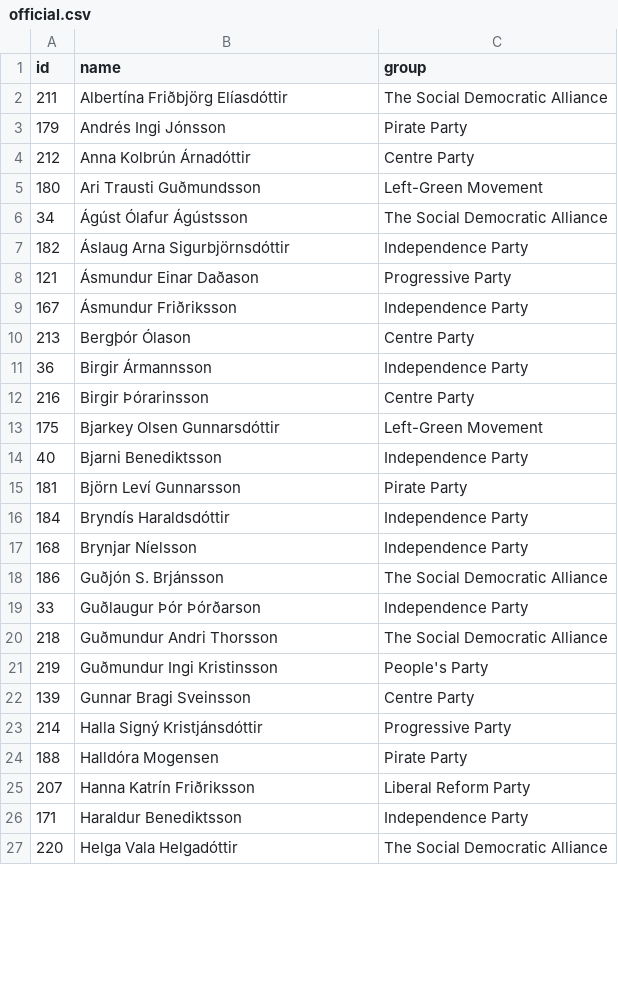
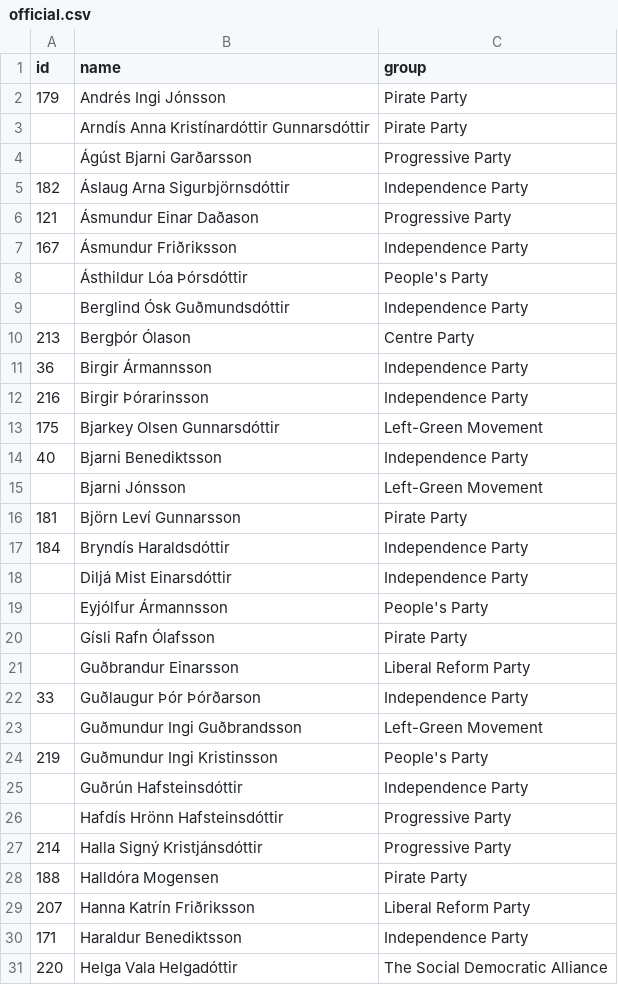
Before and after one commit to every-politician-scrapers/iceland-althing, a CSV file: data/official.csv, drawn as a sheet; only a part is shown; the diff covers the shown part only.

```diff
--- a/data/official.csv
+++ b/data/official.csv
@@ -1,7 +1,5 @@
 id,name,group
-211,Albertína Friðbjörg Elíasdóttir,The Social Democratic Alliance
 179,Andrés Ingi Jónsson,Pirate Party
-212,Anna Kolbrún Árnadóttir,Centre Party
-180,Ari Trausti Guðmundsson,Left-Green Movement
-34,Ágúst Ólafur Ágústsson,The Social Democratic Alliance
+,Arndís Anna Kristínardóttir Gunnarsdóttir,Pirate Party
+,Ágúst Bjarni Garðarsson,Progressive Party
 182,Áslaug Arna Sigurbjörnsdóttir,Independence Party
@@ -9,15 +7,21 @@ id,name,group
 167,Ásmundur Friðriksson,Independence Party
+,Ásthildur Lóa Þórsdóttir,People's Party
+,Berglind Ósk Guðmundsdóttir,Independence Party
 213,Bergþór Ólason,Centre Party
 36,Birgir Ármannsson,Independence Party
-216,Birgir Þórarinsson,Centre Party
+216,Birgir Þórarinsson,Independence Party
 175,Bjarkey Olsen Gunnarsdóttir,Left-Green Movement
 40,Bjarni Benediktsson,Independence Party
+,Bjarni Jónsson,Left-Green Movement
 181,Björn Leví Gunnarsson,Pirate Party
 184,Bryndís Haraldsdóttir,Independence Party
-168,Brynjar Níelsson,Independence Party
-186,Guðjón S. Brjánsson,The Social Democratic Alliance
+,Diljá Mist Einarsdóttir,Independence Party
+,Eyjólfur Ármannsson,People's Party
+,Gísli Rafn Ólafsson,Pirate Party
+,Guðbrandur Einarsson,Liberal Reform Party
 33,Guðlaugur Þór Þórðarson,Independence Party
-218,Guðmundur Andri Thorsson,The Social Democratic Alliance
+,Guðmundur Ingi Guðbrandsson,Left-Green Movement
 219,Guðmundur Ingi Kristinsson,People's Party
-139,Gunnar Bragi Sveinsson,Centre Party
+,Guðrún Hafsteinsdóttir,Independence Party
+,Hafdís Hrönn Hafsteinsdóttir,Progressive Party
 214,Halla Signý Kristjánsdóttir,Progressive Party
```
Also changed, not shown: 13 added rows and 17 removed rows elsewhere in this file, 1 other file.
